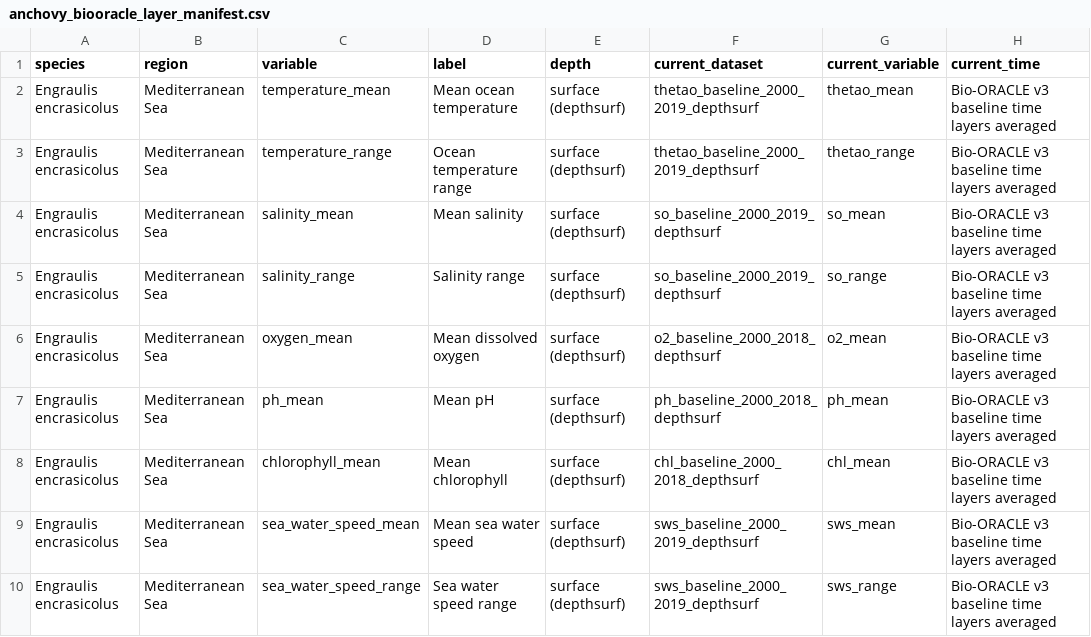
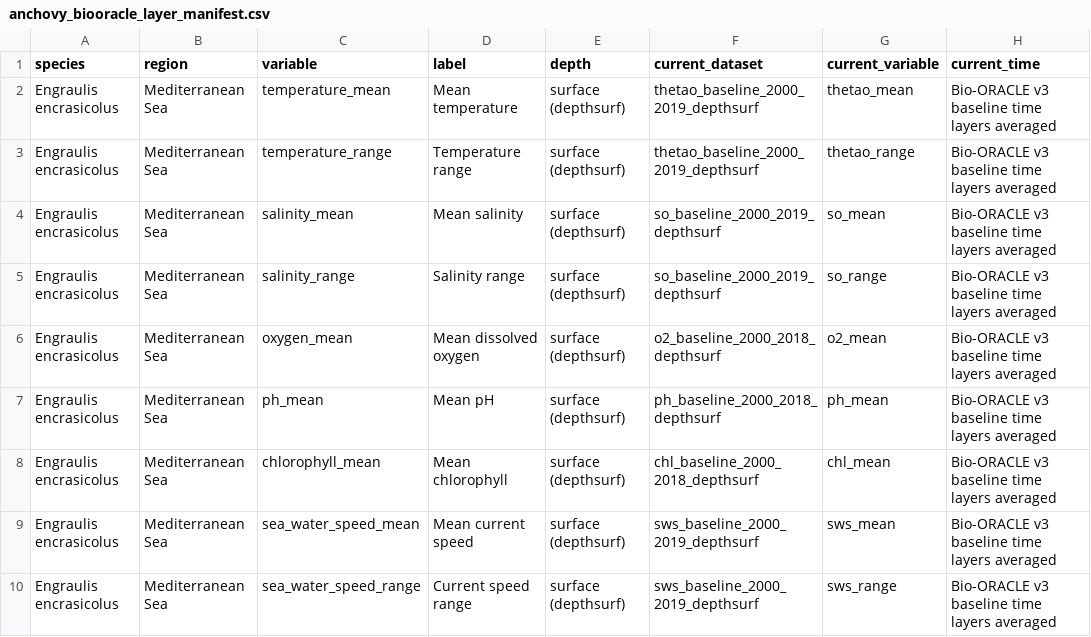
Before and after one commit to Bohao0813/climniche, a CSV file: inst/extdata/mediterranean_anchovy/anchovy_biooracle_layer_manifest.csv, drawn as a sheet; only a part is shown; the diff names each change by its address in the sheet, - before the commit and + after, or states it on an @@ line.

```diff
--- a/inst/extdata/mediterranean_anchovy/anchovy_biooracle_layer_manifest.csv
+++ b/inst/extdata/mediterranean_anchovy/anchovy_biooracle_layer_manifest.csv
-D2 (label): Mean ocean temperature
+D2 (label): Mean temperature
-D3 (label): Ocean temperature range
+D3 (label): Temperature range
-D9 (label): Mean sea water speed
+D9 (label): Mean current speed
-D10 (label): Sea water speed range
+D10 (label): Current speed range
```
Also changed, not shown: inst/extdata/mediterranean_anchovy/anchovy_climniche_class_proportions.csv, inst/extdata/mediterranean_anchovy/anchovy_climniche_descriptor_proportions.csv, 28 other files.
